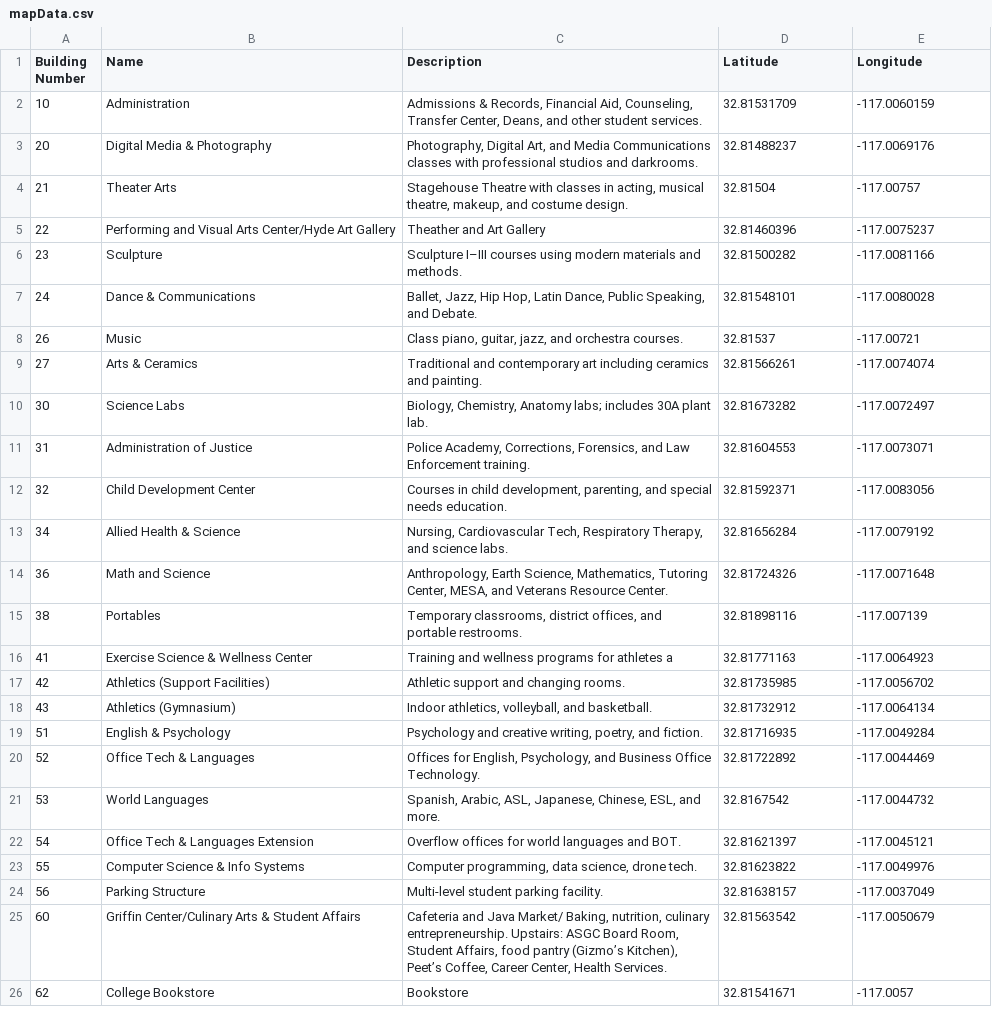
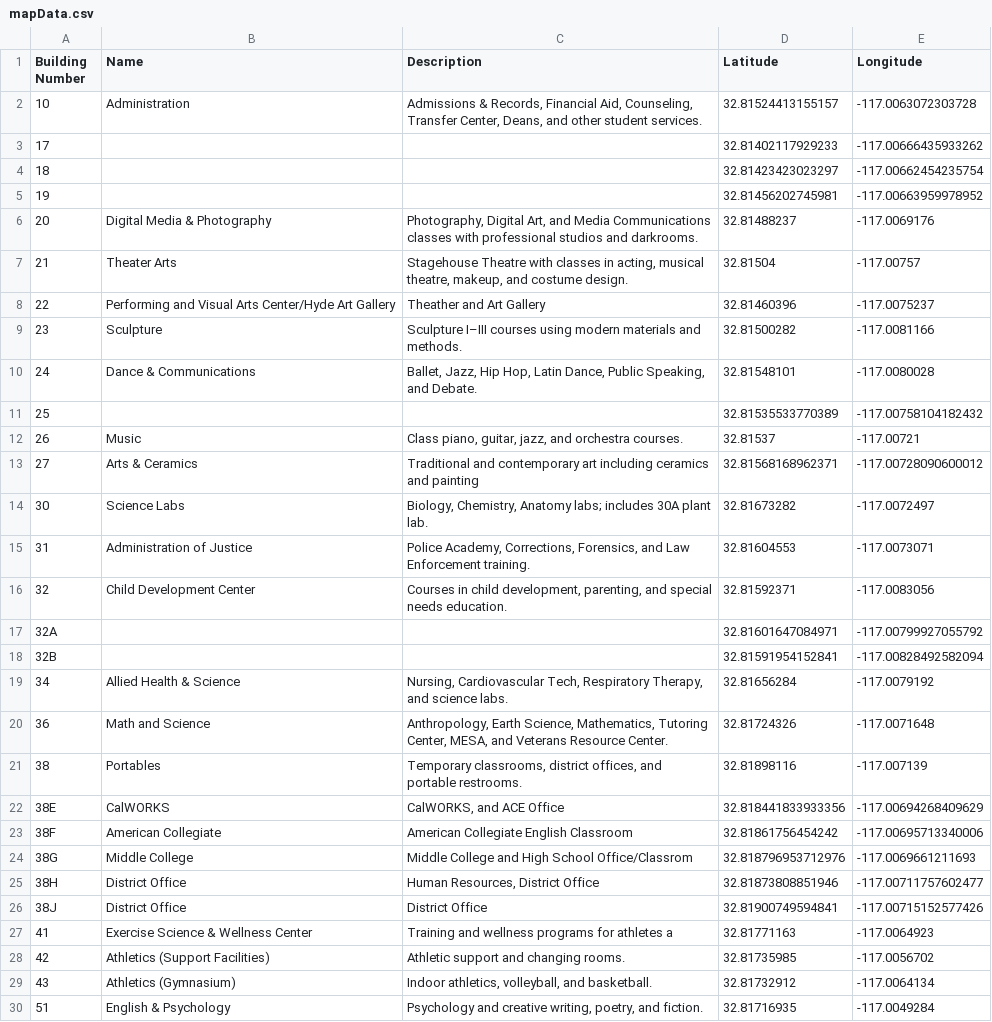
Before and after one commit to Sarach16/InteractiveMap, a CSV file: public/data/mapData.csv, drawn as a sheet; only a part is shown; the shorter side is filled out with more unchanged rows; the diff covers the shown part only.

```diff
--- a/public/data/mapData.csv
+++ b/public/data/mapData.csv
@@ -1,3 +1,6 @@
 Building Number,Name,Description,Latitude,Longitude
-10,Administration,"Admissions & Records, Financial Aid, Counseling, Transfer Center, Deans, and other student services.",32.81531709,-117.0060159
+10,Administration,"Admissions & Records, Financial Aid, Counseling, Transfer Center, Deans, and other student services.",32.81524413155157,-117.0063072303728
+17,,,32.81402117929233,-117.00666435933262
+18,,,32.81423423023297,-117.00662454235754
+19,,,32.81456202745981,-117.00663959978952
 20,Digital Media & Photography,"Photography, Digital Art, and Media Communications classes with professional studios and darkrooms.",32.81488237,-117.0069176
@@ -7,4 +10,5 @@ Building Number,Name,Description,Latitude,Longitude
 24,Dance & Communications,"Ballet, Jazz, Hip Hop, Latin Dance, Public Speaking, and Debate.",32.81548101,-117.0080028
+25,,,32.81535533770389,-117.00758104182432
 26,Music,"Class piano, guitar, jazz, and orchestra courses.",32.81537,-117.00721
-27,Arts & Ceramics,Traditional and contemporary art including ceramics and painting.,32.81566261,-117.0074074
+27,Arts & Ceramics,"Traditional and contemporary art including ceramics and painting",32.81568168962371,-117.00728090600012
 30,Science Labs,"Biology, Chemistry, Anatomy labs; includes 30A plant lab.",32.81673282,-117.0072497
@@ -12,2 +16,4 @@ Building Number,Name,Description,Latitude,Longitude
 32,Child Development Center,"Courses in child development, parenting, and special needs education.",32.81592371,-117.0083056
+32A,,,32.81601647084971,-117.00799927055792
+32B,,,32.81591954152841,-117.00828492582094
 34,Allied Health & Science,"Nursing, Cardiovascular Tech, Respiratory Therapy, and science labs.",32.81656284,-117.0079192
@@ -15,2 +21,7 @@ Building Number,Name,Description,Latitude,Longitude
 38,Portables,"Temporary classrooms, district offices, and portable restrooms.",32.81898116,-117.007139
+38E,CalWORKS,"CalWORKS, and ACE Office",32.818441833933356,-117.00694268409629
+38F,American Collegiate,"American Collegiate English Classroom",32.81861756454242,-117.00695713340006
+38G,Middle College,"Middle College and High School Office/Classrom",32.818796953712976,-117.0069661211693
+38H,District Office, "Human Resources, District Office",32.81873808851946,-117.00711757602477
+38J,District Office, "District Office",32.81900749594841,-117.00715152577426
 41,Exercise Science & Wellness Center,Training and wellness programs for athletes a,32.81771163,-117.0064923
```
Also changed, not shown: 38 added rows and 2 edited cells elsewhere in this file, 1 other file.
